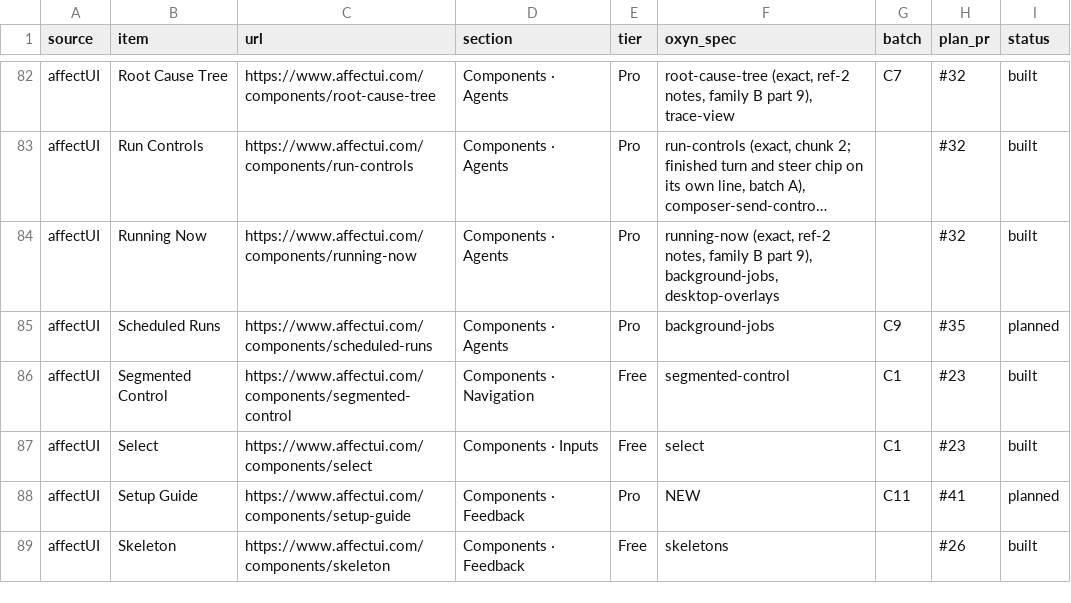
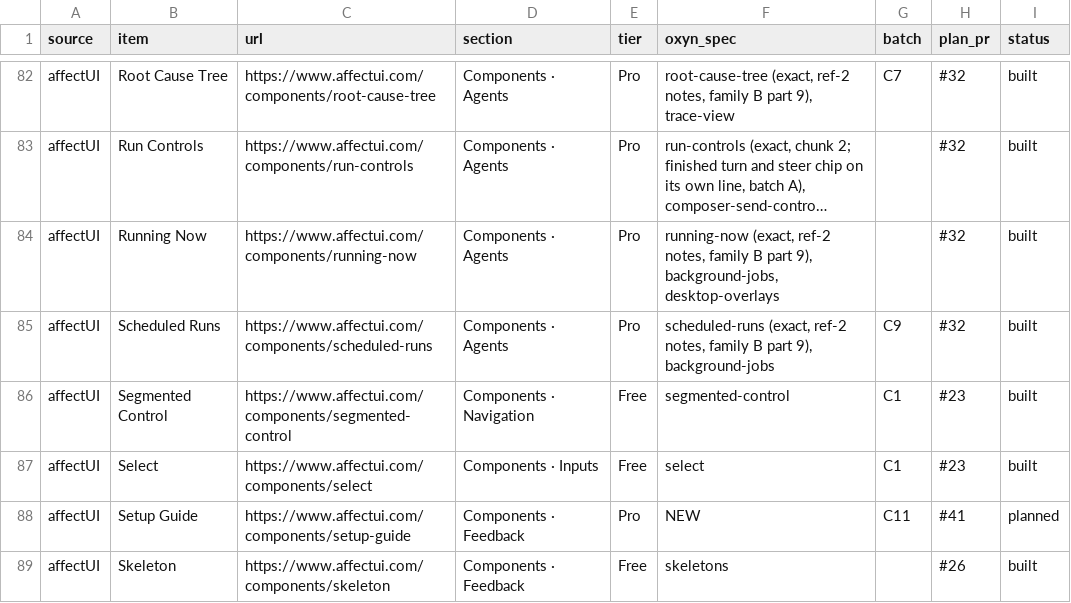
Before and after one commit to ismailqureshi72/Oxyn, a CSV file: docs/parity/status.csv, drawn as a sheet; only a part is shown, gaps mark what is left out; long unchanged cells end in …; the diff names each change by its address in the sheet, - before the commit and + after, or states it on an @@ line.

Commit message:
feat(fidelity): Scheduled Runs (family B, part 9)
Co-authored-by: Ismail Qureshi <254414836+ismailqureshi72@users.noreply.github.com>

```diff
--- a/docs/parity/status.csv
+++ b/docs/parity/status.csv
-F85 (oxyn_spec): background-jobs
+F85 (oxyn_spec): scheduled-runs (exact, ref-2 notes, family B part 9), background-jobs
-H85 (plan_pr): #35
+H85 (plan_pr): #32
-I85 (status): planned
+I85 (status): built
```
Also changed, not shown: 13 other files.
